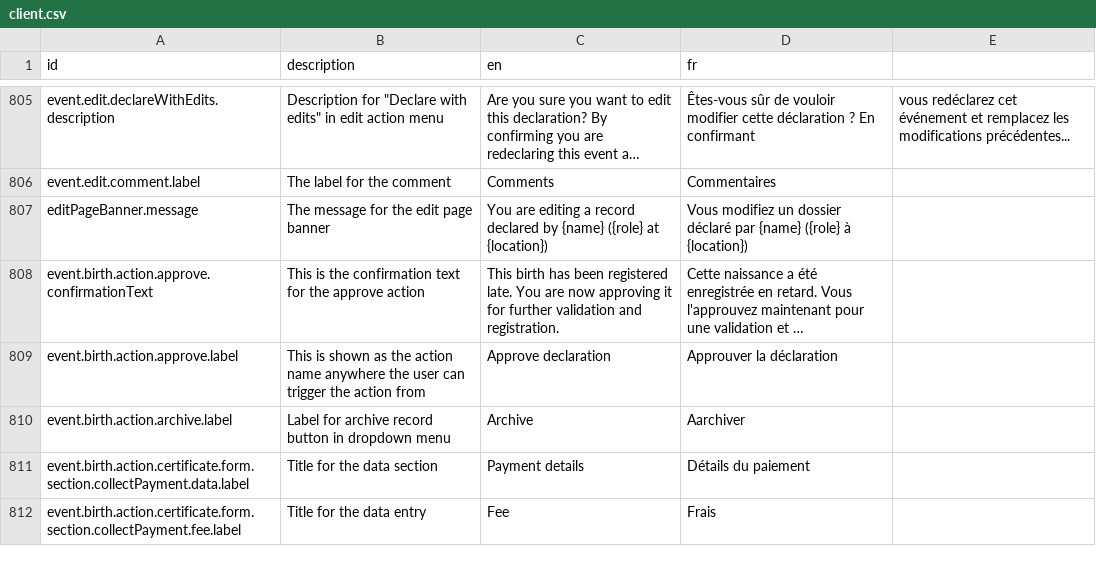
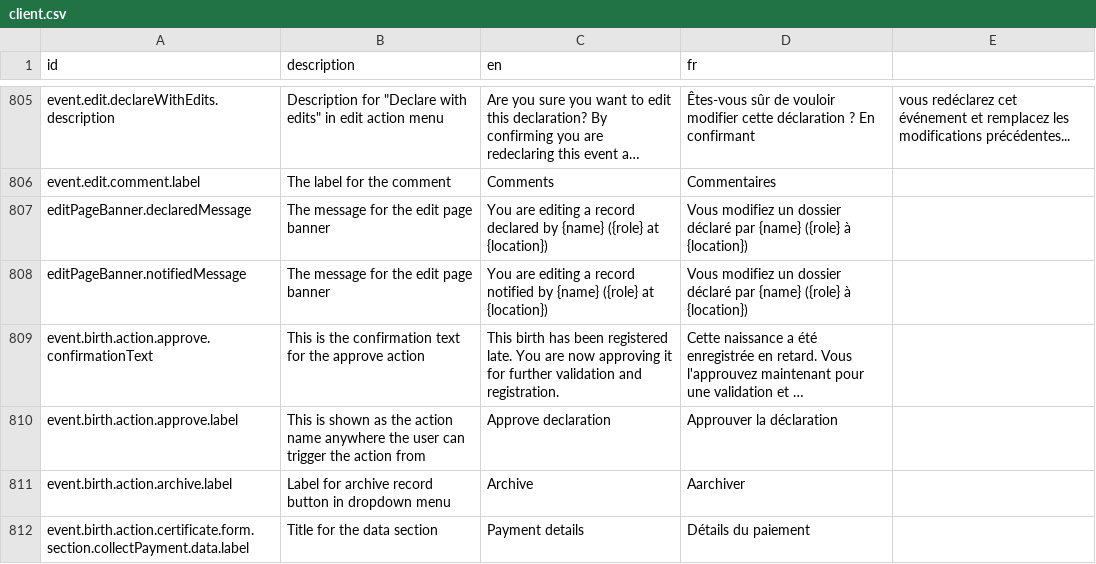
Before and after one commit to opencrvs/opencrvs-countryconfig, a CSV file: src/translations/client.csv, drawn as a sheet; only a part is shown, gaps mark what is left out; the shorter side is filled out with more unchanged rows; long unchanged cells end in …; the diff names each change by its address in the sheet, - before the commit and + after, or states it on an @@ line.

Commit message:
add validate flag config to declare action

```diff
--- a/src/translations/client.csv
+++ b/src/translations/client.csv
-A807 (id): editPageBanner.message
+A807 (id): editPageBanner.declaredMessage
+row 808: editPageBanner.notifiedMessage | The message for the edit page banner | You are editing a record notified by {name} ({role} at {location}) | Vous modifiez un dossier déclaré par {name} ({role} à {location})
```
Also changed, not shown: 2 other files.
